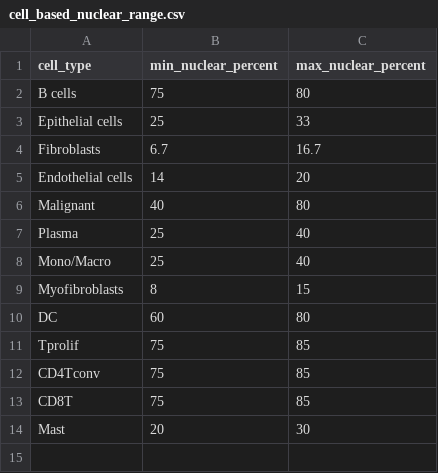
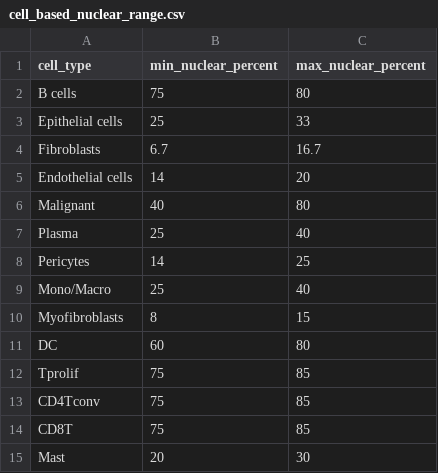
Before and after one commit to haoyunLi/Bin2Cell_Validation, a CSV file: cell_based_nuclear_range.csv, drawn as a sheet.

```diff
--- a/cell_based_nuclear_range.csv
+++ b/cell_based_nuclear_range.csv
@@ -7,2 +7,3 @@ Malignant,40,80
 Plasma,25,40
+Pericytes,14,25
 Mono/Macro,25,40
```
Also changed, not shown: 4 other files.
